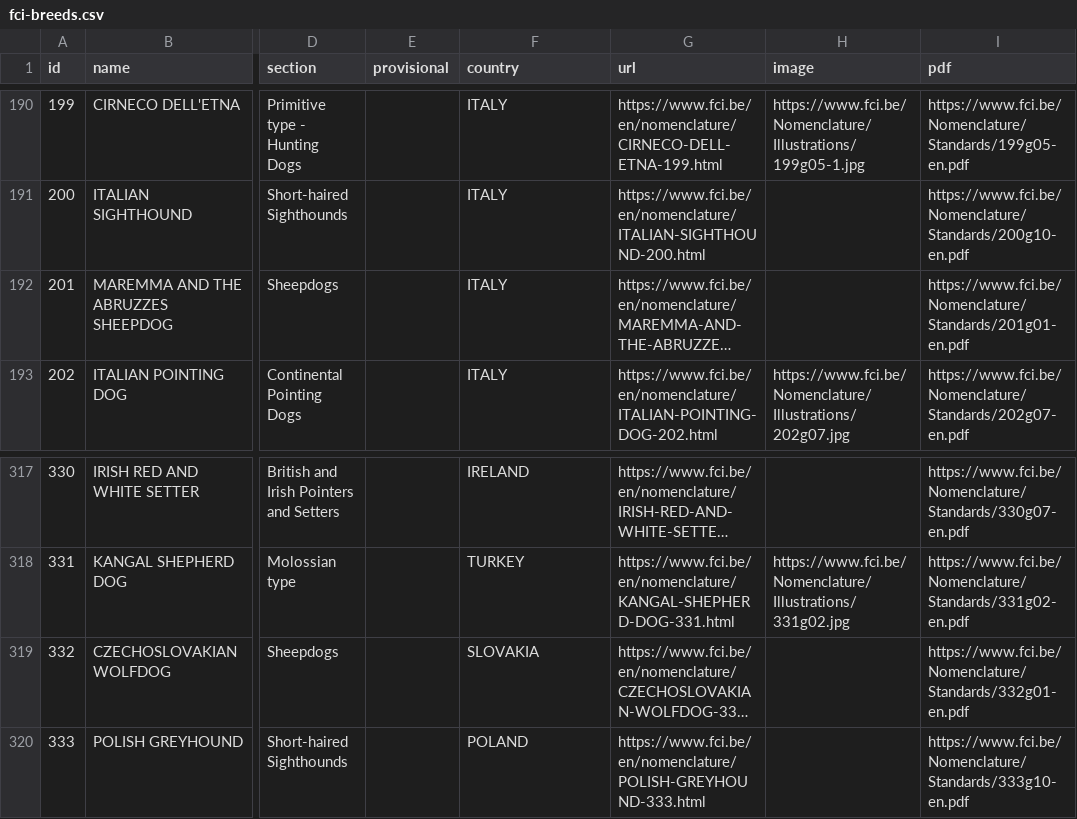
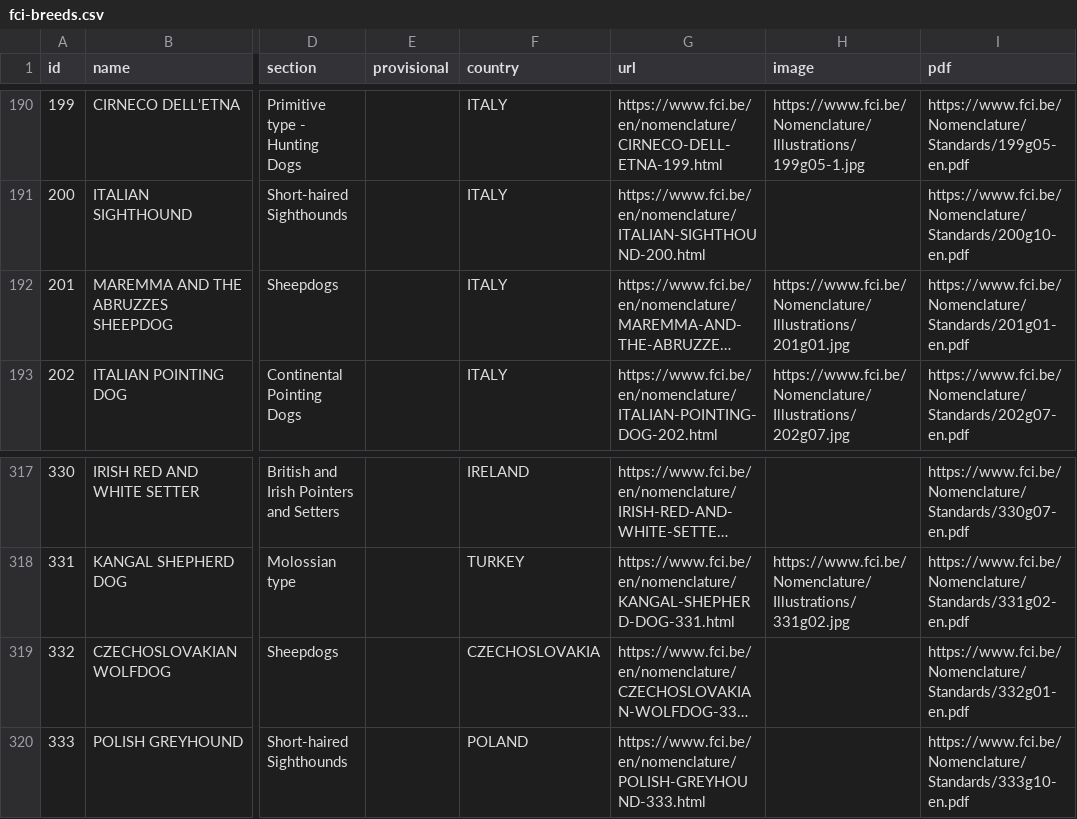
Before and after one commit to paiv/fci-breeds, a CSV file: fci-breeds.csv, drawn as a sheet; only a part is shown, gaps mark what is left out; long unchanged cells end in …; the diff names each change by its address in the sheet, - before the commit and + after, or states it on an @@ line.

```diff
--- a/fci-breeds.csv
+++ b/fci-breeds.csv
-H192 (image): (empty)
+H192 (image): https://www.fci.be/Nomenclature/Illustrations/201g01.jpg
-F319 (country): SLOVAKIA
+F319 (country): CZECHOSLOVAKIA
```
Also changed, not shown: 1 other file.
